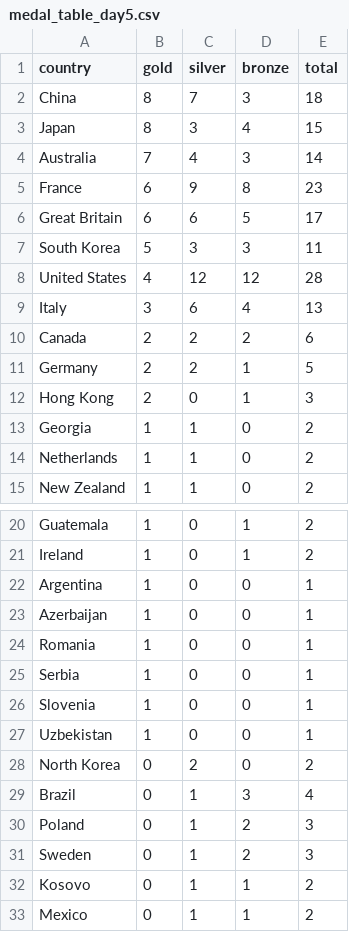
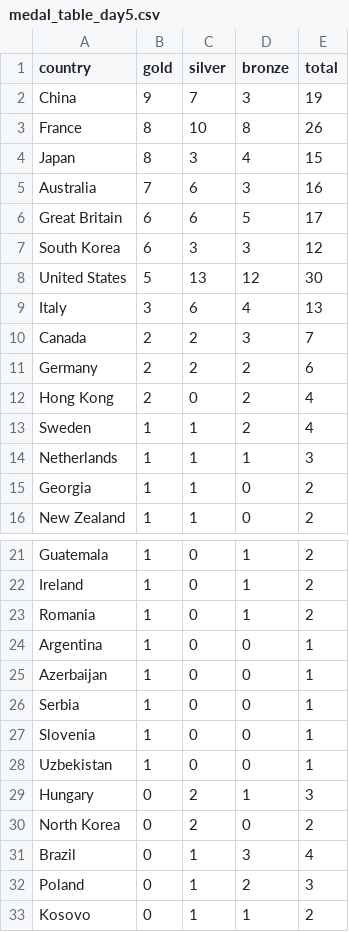
Before and after one commit to Rodeoleo/OlymPedia, a CSV file: data/medal_table_by_day/medal_table_day5.csv, drawn as a sheet; only a part is shown, gaps mark what is left out; the shorter side is filled out with more unchanged rows; the diff covers the shown part only.

```diff
--- a/data/medal_table_by_day/medal_table_day5.csv
+++ b/data/medal_table_by_day/medal_table_day5.csv
@@ -1,15 +1,16 @@
 country,gold,silver,bronze,total
-China,8,7,3,18
+China,9,7,3,19
+France,8,10,8,26
 Japan,8,3,4,15
-Australia,7,4,3,14
-France,6,9,8,23
+Australia,7,6,3,16
 Great Britain,6,6,5,17
-South Korea,5,3,3,11
-United States,4,12,12,28
+South Korea,6,3,3,12
+United States,5,13,12,30
 Italy,3,6,4,13
-Canada,2,2,2,6
-Germany,2,2,1,5
-Hong Kong,2,0,1,3
+Canada,2,2,3,7
+Germany,2,2,2,6
+Hong Kong,2,0,2,4
+Sweden,1,1,2,4
+Netherlands,1,1,1,3
 Georgia,1,1,0,2
-Netherlands,1,1,0,2
 New Zealand,1,1,0,2
@@ -21,5 +22,5 @@ Guatemala,1,0,1,2
 Ireland,1,0,1,2
+Romania,1,0,1,2
 Argentina,1,0,0,1
 Azerbaijan,1,0,0,1
-Romania,1,0,0,1
 Serbia,1,0,0,1
@@ -27,2 +28,3 @@ Slovenia,1,0,0,1
 Uzbekistan,1,0,0,1
+Hungary,0,2,1,3
 North Korea,0,2,0,2
@@ -30,3 +32,2 @@ Brazil,0,1,3,4
 Poland,0,1,2,3
-Sweden,0,1,2,3
 Kosovo,0,1,1,2
```
Also changed, not shown: 1 removed row elsewhere in this file, 3 other files.
